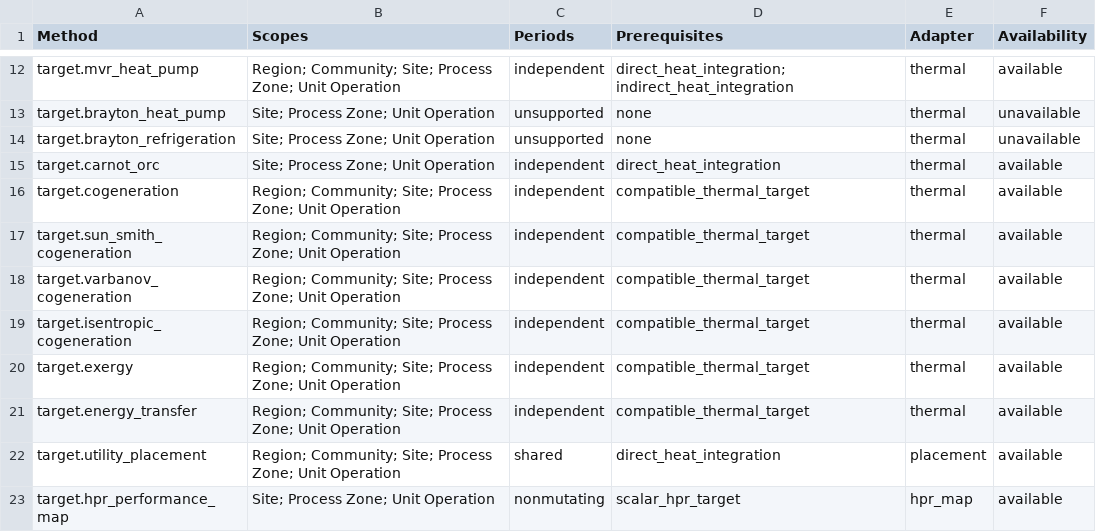
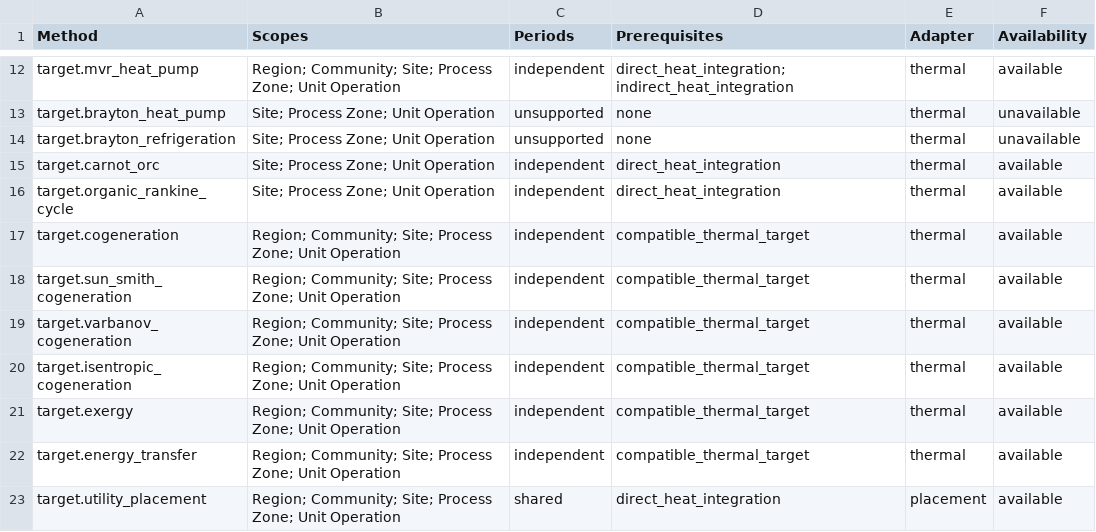
Before and after one commit to waikato-ahuora-smart-energy-systems/OpenPinch, a CSV file: docs/_data/analysis-methods.csv, drawn as a sheet; only a part is shown, gaps mark what is left out; the shorter side is filled out with more unchanged rows; the diff names each change by its address in the sheet, - before the commit and + after, or states it on an @@ line.

```diff
--- a/docs/_data/analysis-methods.csv
+++ b/docs/_data/analysis-methods.csv
+row 16: target.organic_rankine_cycle | Site; Process Zone; Unit Operation | independent | direct_heat_integration | thermal | available
```
Also changed, not shown: docs/_data/tutorial-coverage.csv, 26 other files.
